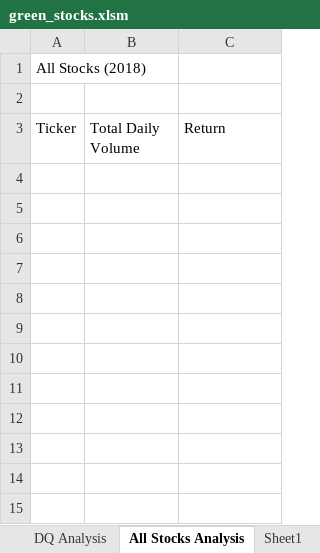
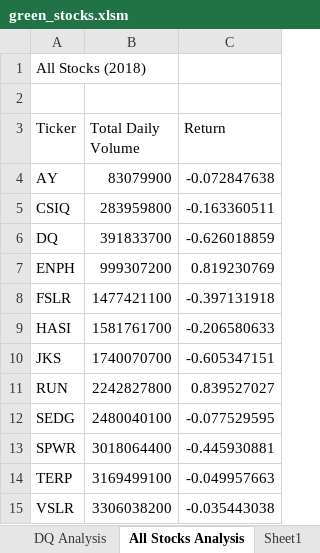
Before and after one commit to asyed9394/Stock_Analysis_VBA_APP, an Excel workbook: green_stocks.xlsm, sheet All Stocks Analysis, drawn as a sheet; values as stored, in another font and other column widths than the file's, no borders; the diff names each change by its address in the sheet, - before the commit and + after, or states it on an @@ line.

Commit message:
Add files via upload
2.3.3: Reuse Code
Added code to activate data sheet "Worksheets("2018").Activate"  within first loop as without it we were getting the same values for all tickers.

```diff
--- a/green_stocks.xlsm (sheet All Stocks Analysis)
+++ b/green_stocks.xlsm (sheet All Stocks Analysis)
+row 4: AY | 83079900 | -0.072847638
+row 5: CSIQ | 283959800 | -0.163360511
+row 6: DQ | 391833700 | -0.626018859
+row 7: ENPH | 999307200 | 0.819230769
+row 8: FSLR | 1477421100 | -0.397131918
+row 9: HASI | 1581761700 | -0.206580633
+row 10: JKS | 1740070700 | -0.605347151
+row 11: RUN | 2242827800 | 0.839527027
+row 12: SEDG | 2480040100 | -0.077529595
+row 13: SPWR | 3018064400 | -0.445930881
+row 14: TERP | 3169499100 | -0.049957663
+row 15: VSLR | 3306038200 | -0.035443038
```
